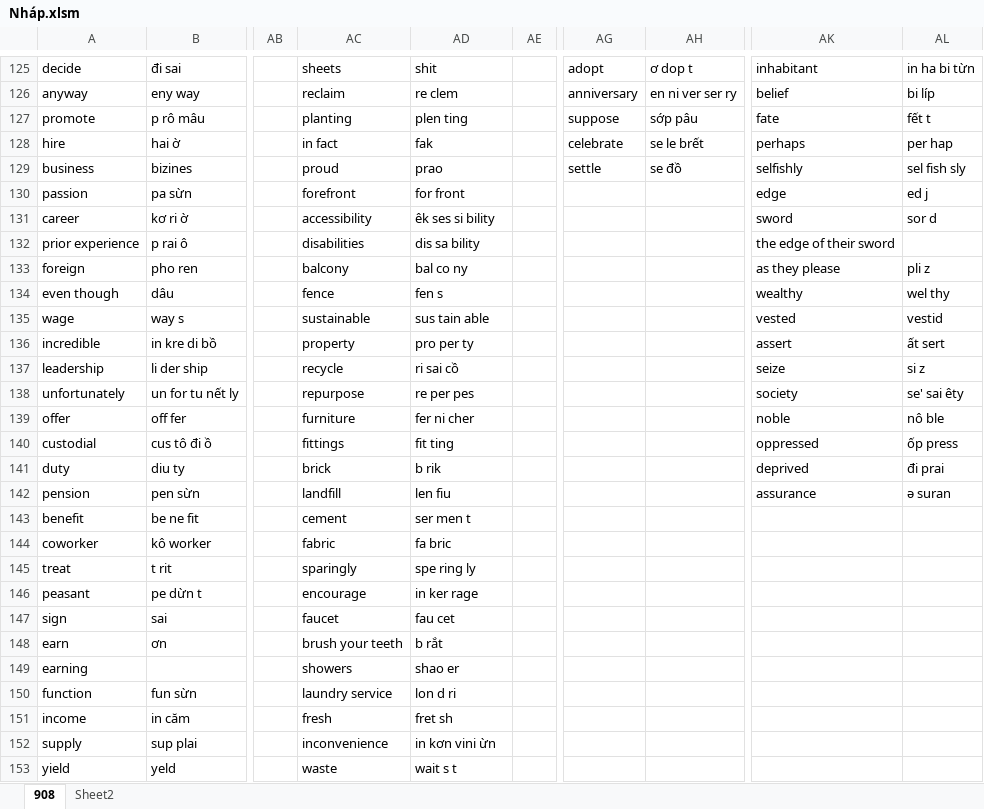
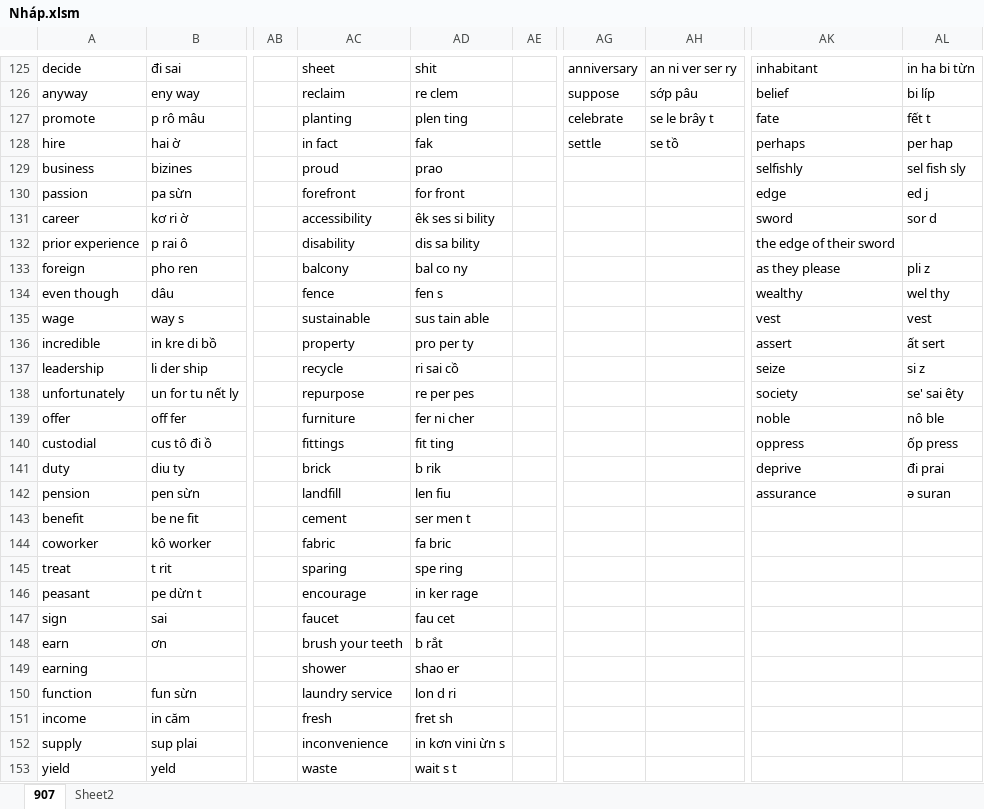
Before and after one commit to thaidh-dev/Engrisk, an Excel workbook: Nháp.xlsm, sheet 907, drawn as a sheet; only a part is shown, gaps mark what is left out; values as stored, in another font and other column widths than the file's, no cell formats; charts and pictures not drawn; the diff covers the shown part only; the diff names each change by its address in the sheet, - before the commit and + after, or states it on an @@ line.

```diff
--- a/Nháp.xlsm (sheet 907)
+++ b/Nháp.xlsm (sheet 907)
-sheet tab: 908
+sheet tab: 907
-AC125: sheets
+AC125: sheet
-AG125: adopt
+AG125: anniversary
-AH125: ơ dop t
+AH125: an ni ver ser ry
-AG126: anniversary
+AG126: suppose
-AH126: en ni ver ser ry
+AH126: sớp pâu
-AG127: suppose
+AG127: celebrate
-AH127: sớp pâu
+AH127: se le brây t
-AG128: celebrate
+AG128: settle
-AH128: se le brết
+AH128: se tồ
-AG129: settle
+AG129: (empty)
-AH129: se đồ
+AH129: (empty)
-AC132: disabilities
+AC132: disability
-AK135: vested
+AK135: vest
-AL135: vestid
+AL135: vest
-AK140: oppressed
+AK140: oppress
-AK141: deprived
+AK141: deprive
-AC145: sparingly
+AC145: sparing
-AD145: spe ring ly
+AD145: spe ring
-AC149: showers
+AC149: shower
-AD152: in kơn vini ừn
+AD152: in kơn vini ừn s
```
Also changed, not shown: 53 edited cells elsewhere in this sheet, cell formats.
